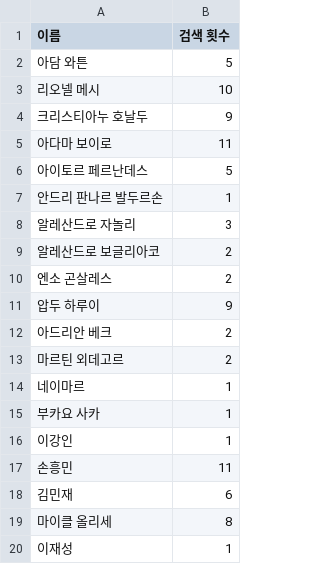
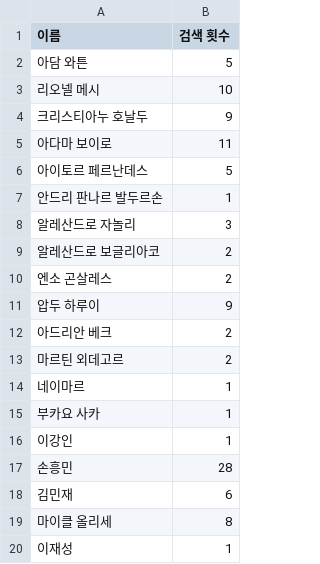
Before and after one commit to HSYhrae/soccer_boots_project, a CSV file: data/search_counts.csv, drawn as a sheet.

Commit message:
Auto commit

```diff
--- a/data/search_counts.csv
+++ b/data/search_counts.csv
@@ -16,3 +16,3 @@
 이강인,1
-손흥민,11
+손흥민,28
 김민재,6
```
